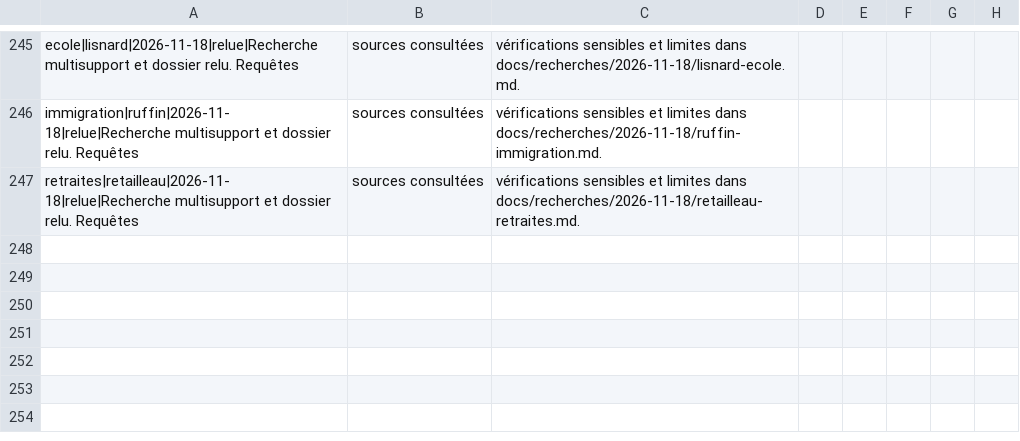
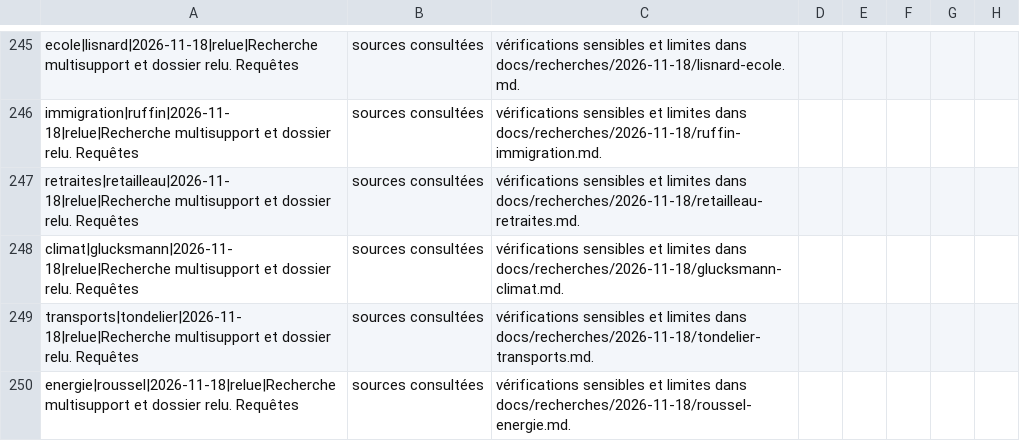
Before and after one commit to adrienconrath/pourquivoter, a TSV file: data/recherches.tsv, drawn as a sheet; only a part is shown, gaps mark what is left out; the diff names each change by its address in the sheet, - before the commit and + after, or states it on an @@ line.

```diff
--- a/data/recherches.tsv
+++ b/data/recherches.tsv
+row 248: climat|glucksmann|2026-11-18|relue|Recherche multisupport et dossier relu. Requêtes | sources consultées | vérifications sensibles et limites dans docs/recherches/2026-11-18/glucksmann-climat.md.
+row 249: transports|tondelier|2026-11-18|relue|Recherche multisupport et dossier relu. Requêtes | sources consultées | vérifications sensibles et limites dans docs/recherches/2026-11-18/tondelier-transports.md.
+row 250: energie|roussel|2026-11-18|relue|Recherche multisupport et dossier relu. Requêtes | sources consultées | vérifications sensibles et limites dans docs/recherches/2026-11-18/roussel-energie.md.
```
Also changed, not shown: data/audit-couverture.tsv, data/sources.tsv, 5 other files.
